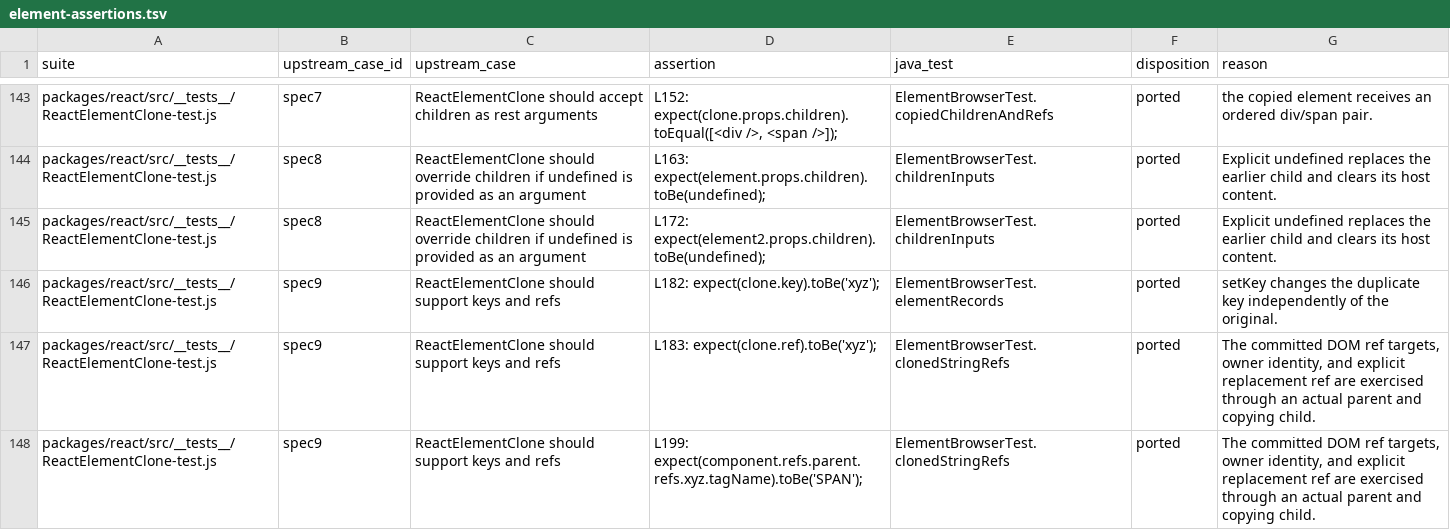
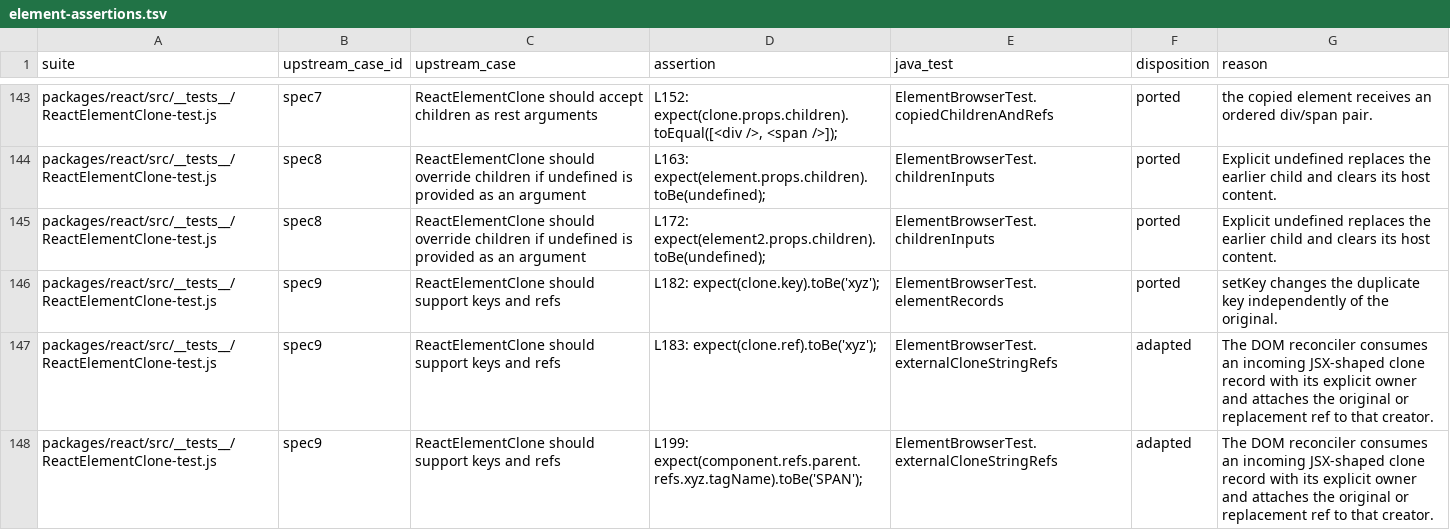
Before and after one commit to react4j/react4j, a TSV file: tools/verification/runtime/upstream/element-assertions.tsv, drawn as a sheet; only a part is shown, gaps mark what is left out; the diff covers the shown part only.

```diff
--- a/tools/verification/runtime/upstream/element-assertions.tsv
+++ b/tools/verification/runtime/upstream/element-assertions.tsv
@@ -146,3 +146,3 @@ packages/react/src/__tests__/ReactElementClone-test.js	spec8	ReactElementClone s
 packages/react/src/__tests__/ReactElementClone-test.js	spec9	ReactElementClone should support keys and refs	L182: expect(clone.key).toBe('xyz');	ElementBrowserTest.elementRecords	ported	setKey changes the duplicate key independently of the original.
-packages/react/src/__tests__/ReactElementClone-test.js	spec9	ReactElementClone should support keys and refs	L183: expect(clone.ref).toBe('xyz');	ElementBrowserTest.clonedStringRefs	ported	The committed DOM ref targets, owner identity, and explicit replacement ref are exercised through an actual parent and copying child.
-packages/react/src/__tests__/ReactElementClone-test.js	spec9	ReactElementClone should support keys and refs	L199: expect(component.refs.parent.refs.xyz.tagName).toBe('SPAN');	ElementBrowserTest.clonedStringRefs	ported	The committed DOM ref targets, owner identity, and explicit replacement ref are exercised through an actual parent and copying child.
+packages/react/src/__tests__/ReactElementClone-test.js	spec9	ReactElementClone should support keys and refs	L183: expect(clone.ref).toBe('xyz');	ElementBrowserTest.externalCloneStringRefs	adapted	The DOM reconciler consumes an incoming JSX-shaped clone record with its explicit owner and attaches the original or replacement ref to that creator.
+packages/react/src/__tests__/ReactElementClone-test.js	spec9	ReactElementClone should support keys and refs	L199: expect(component.refs.parent.refs.xyz.tagName).toBe('SPAN');	ElementBrowserTest.externalCloneStringRefs	adapted	The DOM reconciler consumes an incoming JSX-shaped clone record with its explicit owner and attaches the original or replacement ref to that creator.
```
Also changed, not shown: 10 edited cells elsewhere in this file, 4 other files.
